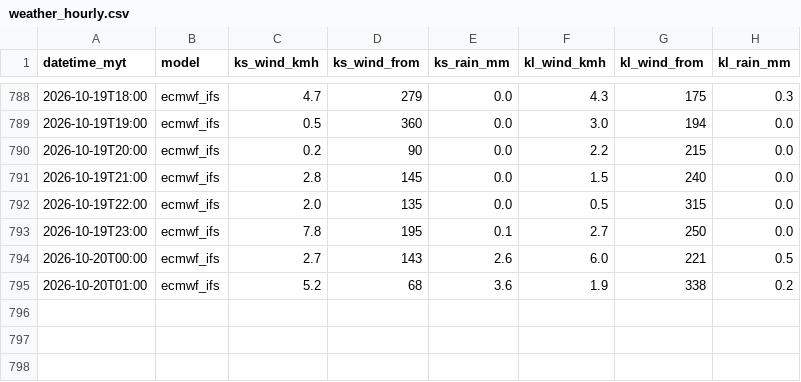
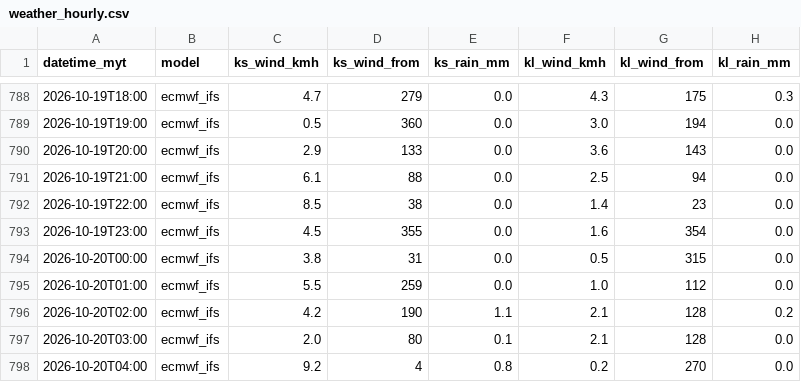
Before and after one commit to sippananda/sasana_api, a CSV file: docs/data/weather_hourly.csv, drawn as a sheet; only a part is shown, gaps mark what is left out; the diff covers the shown part only.

```diff
--- a/docs/data/weather_hourly.csv
+++ b/docs/data/weather_hourly.csv
@@ -789,7 +789,10 @@ datetime_myt,model,ks_wind_kmh,ks_wind_from,ks_rain_mm,kl_wind_kmh,kl_wind_from,
 2026-10-19T19:00,ecmwf_ifs,0.5,360,0.0,3.0,194,0.0
-2026-10-19T20:00,ecmwf_ifs,0.2,90,0.0,2.2,215,0.0
-2026-10-19T21:00,ecmwf_ifs,2.8,145,0.0,1.5,240,0.0
-2026-10-19T22:00,ecmwf_ifs,2.0,135,0.0,0.5,315,0.0
-2026-10-19T23:00,ecmwf_ifs,7.8,195,0.1,2.7,250,0.0
-2026-10-20T00:00,ecmwf_ifs,2.7,143,2.6,6.0,221,0.5
-2026-10-20T01:00,ecmwf_ifs,5.2,68,3.6,1.9,338,0.2
+2026-10-19T20:00,ecmwf_ifs,2.9,133,0.0,3.6,143,0.0
+2026-10-19T21:00,ecmwf_ifs,6.1,88,0.0,2.5,94,0.0
+2026-10-19T22:00,ecmwf_ifs,8.5,38,0.0,1.4,23,0.0
+2026-10-19T23:00,ecmwf_ifs,4.5,355,0.0,1.6,354,0.0
+2026-10-20T00:00,ecmwf_ifs,3.8,31,0.0,0.5,315,0.0
+2026-10-20T01:00,ecmwf_ifs,5.5,259,0.0,1.0,112,0.0
+2026-10-20T02:00,ecmwf_ifs,4.2,190,1.1,2.1,128,0.2
+2026-10-20T03:00,ecmwf_ifs,2.0,80,0.1,2.1,128,0.0
+2026-10-20T04:00,ecmwf_ifs,9.2,4,0.8,0.2,270,0.0
```
Also changed, not shown: 6 added rows elsewhere in this file, 2 other files.
